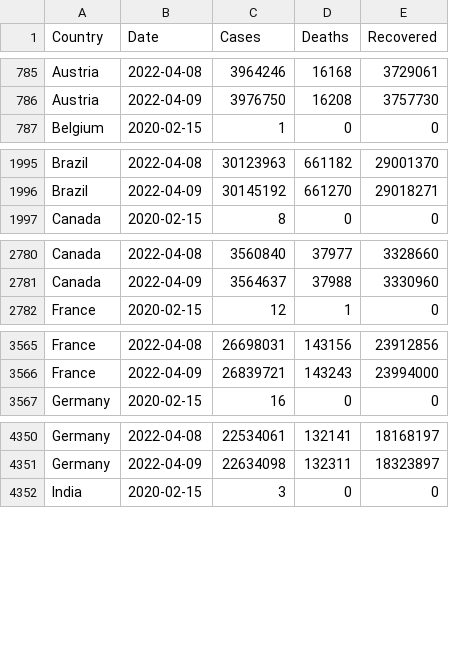
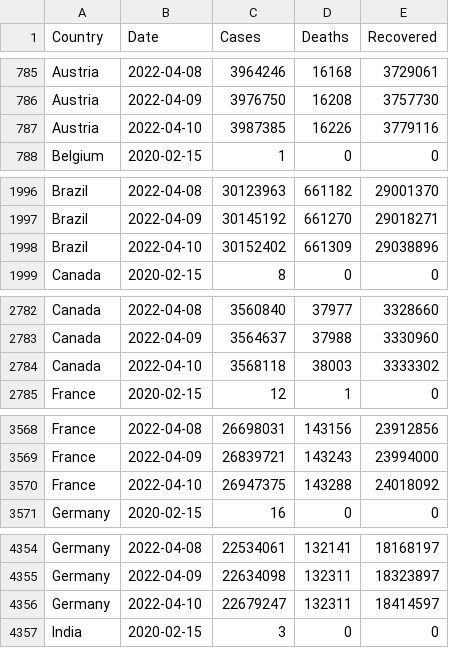
Before and after one commit to MMR-19/COVID-19-Data, a CSV file: COVID-19 Global.csv, drawn as a sheet; only a part is shown, gaps mark what is left out; the diff covers the shown part only.

Commit message:
Global - 10/Apr/2022

```diff
--- a/COVID-19 Global.csv
+++ b/COVID-19 Global.csv
@@ -786,2 +786,3 @@ Austria,2022-04-08,3964246,16168,3729061
 Austria,2022-04-09,3976750,16208,3757730
+Austria,2022-04-10,3987385,16226,3779116
 Belgium,2020-02-15,1,0,0
@@ -1996,2 +1997,3 @@ Brazil,2022-04-08,30123963,661182,29001370
 Brazil,2022-04-09,30145192,661270,29018271
+Brazil,2022-04-10,30152402,661309,29038896
 Canada,2020-02-15,8,0,0
@@ -2781,2 +2783,3 @@ Canada,2022-04-08,3560840,37977,3328660
 Canada,2022-04-09,3564637,37988,3330960
+Canada,2022-04-10,3568118,38003,3333302
 France,2020-02-15,12,1,0
@@ -3566,2 +3569,3 @@ France,2022-04-08,26698031,143156,23912856
 France,2022-04-09,26839721,143243,23994000
+France,2022-04-10,26947375,143288,24018092
 Germany,2020-02-15,16,0,0
@@ -4351,2 +4355,3 @@ Germany,2022-04-08,22534061,132141,18168197
 Germany,2022-04-09,22634098,132311,18323897
+Germany,2022-04-10,22679247,132311,18414597
 India,2020-02-15,3,0,0
```
Also changed, not shown: 12 added rows elsewhere in this file.
